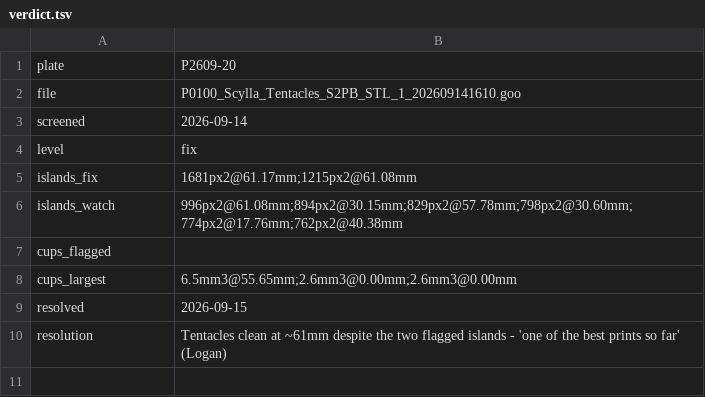
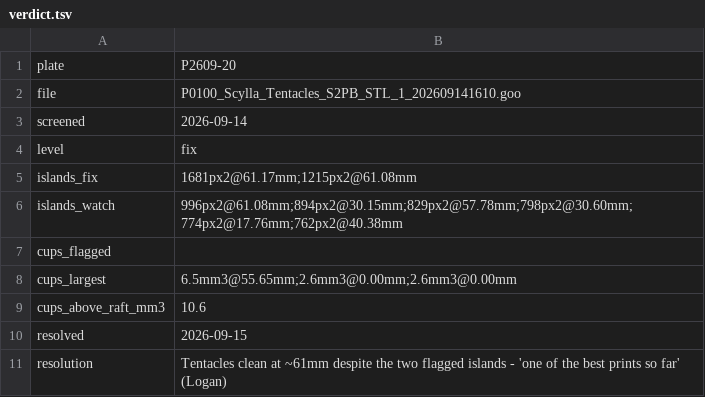
Before and after one commit to logich/paizo-minis-tracker, a TSV file: forensics/P2609-20/verdict.tsv, drawn as a sheet.

```diff
--- a/forensics/P2609-20/verdict.tsv
+++ b/forensics/P2609-20/verdict.tsv
@@ -8,2 +8,3 @@ cups_flagged
 cups_largest	6.5mm3@55.65mm;2.6mm3@0.00mm;2.6mm3@0.00mm
+cups_above_raft_mm3	10.6
 resolved	2026-09-15
```
Also changed, not shown: forensics/P2609-14/verdict.tsv, forensics/P2609-15/verdict.tsv, 13 other files.
